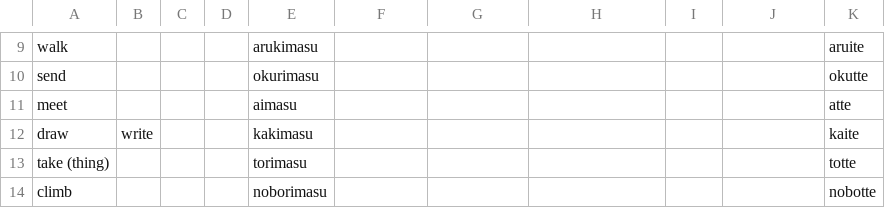
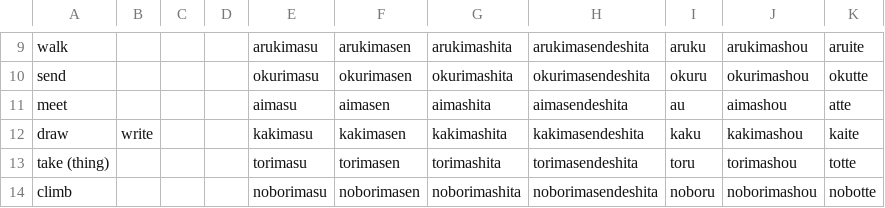
Before and after one commit to liamappelbe/liamappelbe.github.io, a CSV file: hiragana_crossword/words/Japanese vocab - g1-verbs.csv, drawn as a sheet; only a part is shown, gaps mark what is left out; the diff covers the shown part only; the diff names each change by its address in the sheet, - before the commit and + after, or states it on an @@ line.

```diff
--- a/hiragana_crossword/words/Japanese vocab - g1-verbs.csv
+++ b/hiragana_crossword/words/Japanese vocab - g1-verbs.csv
-F9: (empty)
+F9: arukimasen
-G9: (empty)
+G9: arukimashita
-H9: (empty)
+H9: arukimasendeshita
-I9: (empty)
+I9: aruku
-J9: (empty)
+J9: arukimashou
-F10: (empty)
+F10: okurimasen
-G10: (empty)
+G10: okurimashita
-H10: (empty)
+H10: okurimasendeshita
-I10: (empty)
+I10: okuru
-J10: (empty)
+J10: okurimashou
-F11: (empty)
+F11: aimasen
-G11: (empty)
+G11: aimashita
-H11: (empty)
+H11: aimasendeshita
-I11: (empty)
+I11: au
-J11: (empty)
+J11: aimashou
-F12: (empty)
+F12: kakimasen
-G12: (empty)
+G12: kakimashita
-H12: (empty)
+H12: kakimasendeshita
-I12: (empty)
+I12: kaku
-J12: (empty)
+J12: kakimashou
-F13: (empty)
+F13: torimasen
-G13: (empty)
+G13: torimashita
-H13: (empty)
+H13: torimasendeshita
-I13: (empty)
+I13: toru
-J13: (empty)
+J13: torimashou
-F14: (empty)
+F14: noborimasen
-G14: (empty)
+G14: noborimashita
-H14: (empty)
+H14: noborimasendeshita
-I14: (empty)
+I14: noboru
-J14: (empty)
+J14: noborimashou
```
Also changed, not shown: 128 edited cells elsewhere in this file, hiragana_crossword/words/Japanese vocab - g2-verbs.csv, hiragana_crossword/words/Japanese vocab - i-adjectives.csv, 5 other files.
